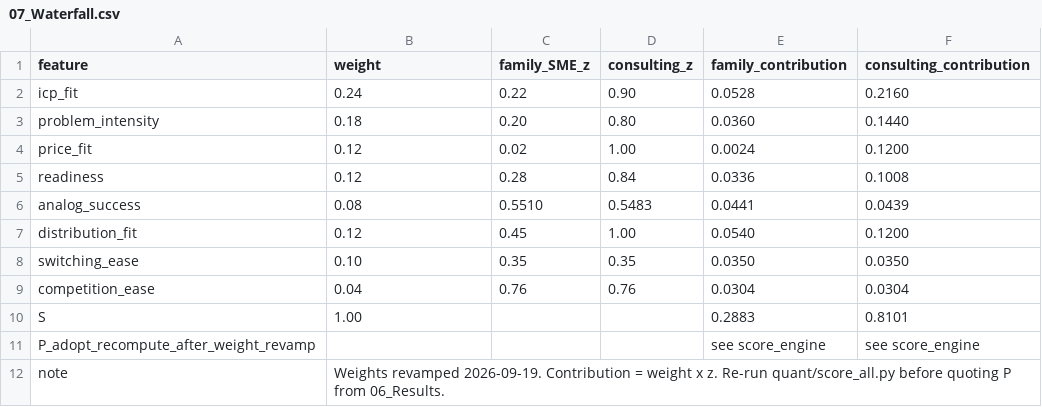
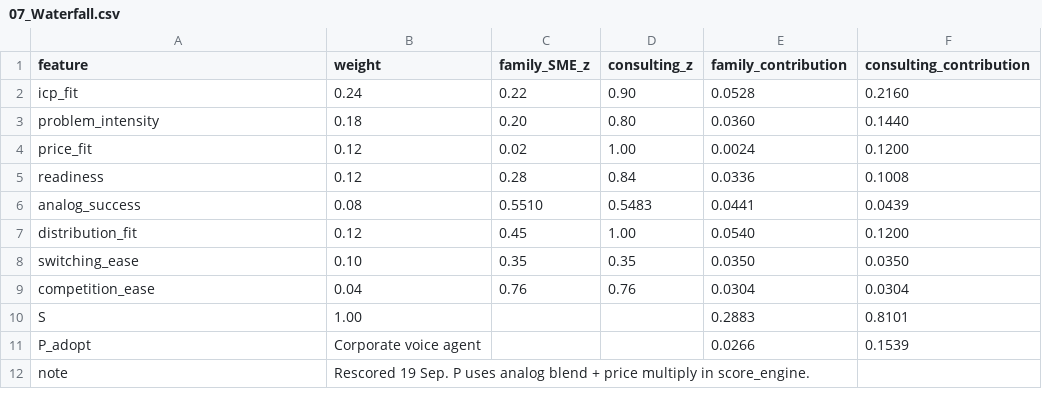
Before and after one commit to jason8-8/General-Learning-Hack, a CSV file: sheets/07_Waterfall.csv, drawn as a sheet.

```diff
--- a/sheets/07_Waterfall.csv
+++ b/sheets/07_Waterfall.csv
@@ -10,3 +10,3 @@ competition_ease,0.04,0.76,0.76,0.0304,0.0304
 S,1.00,,,0.2883,0.8101
-P_adopt_recompute_after_weight_revamp,,,,see score_engine,see score_engine
-note,Weights revamped 2026-09-19. Contribution = weight x z. Re-run quant/score_all.py before quoting P from 06_Results.
+P_adopt,Corporate voice agent,,,0.0266,0.1539
+note,Rescored 19 Sep. P uses analog blend + price multiply in score_engine.
```
Also changed, not shown: sheets/06_Results.csv, sheets/08_Sensitivity.csv, 2 other files.
